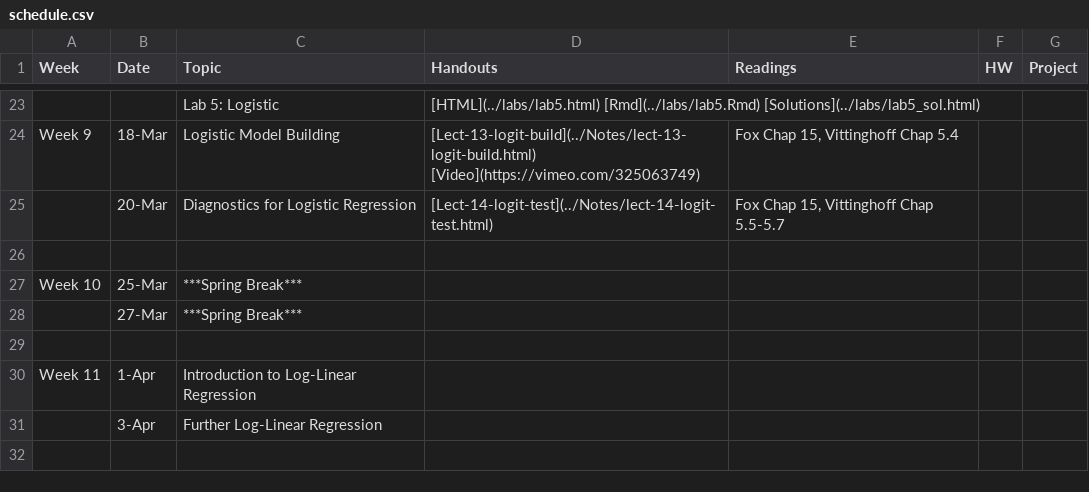
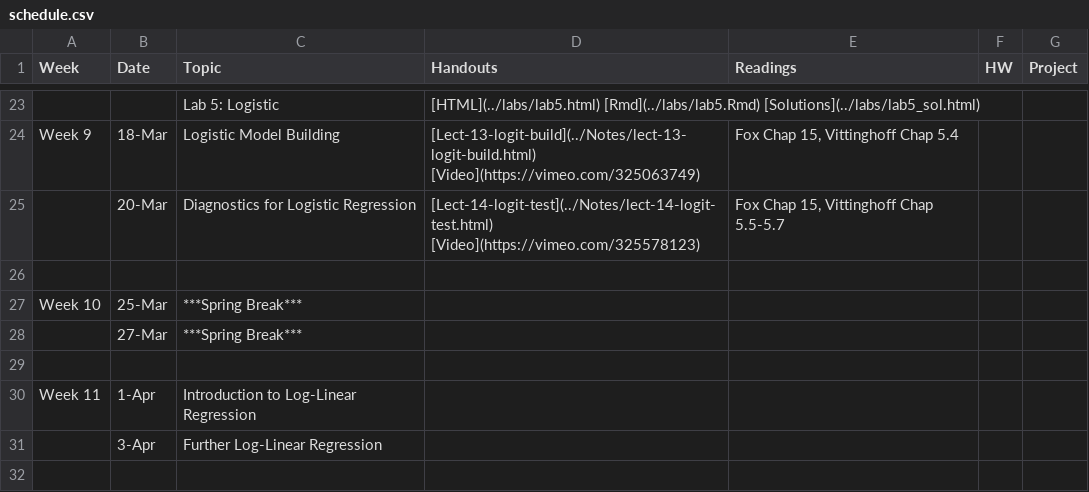
Before and after one commit to php-1511-2511/php-1511-2511.github.io, a CSV file: _csv/schedule.csv, drawn as a sheet; only a part is shown, gaps mark what is left out; the diff names each change by its address in the sheet, - before the commit and + after, or states it on an @@ line.

Commit message:
lect 14 video link

```diff
--- a/_csv/schedule.csv
+++ b/_csv/schedule.csv
-D25 (Handouts): [Lect-14-logit-test](../Notes/lect-14-logit-test.html)
+D25 (Handouts): [Lect-14-logit-test](../Notes/lect-14-logit-test.html) [Video](https://vimeo.com/325578123)
```
Also changed, not shown: 3 other files.
